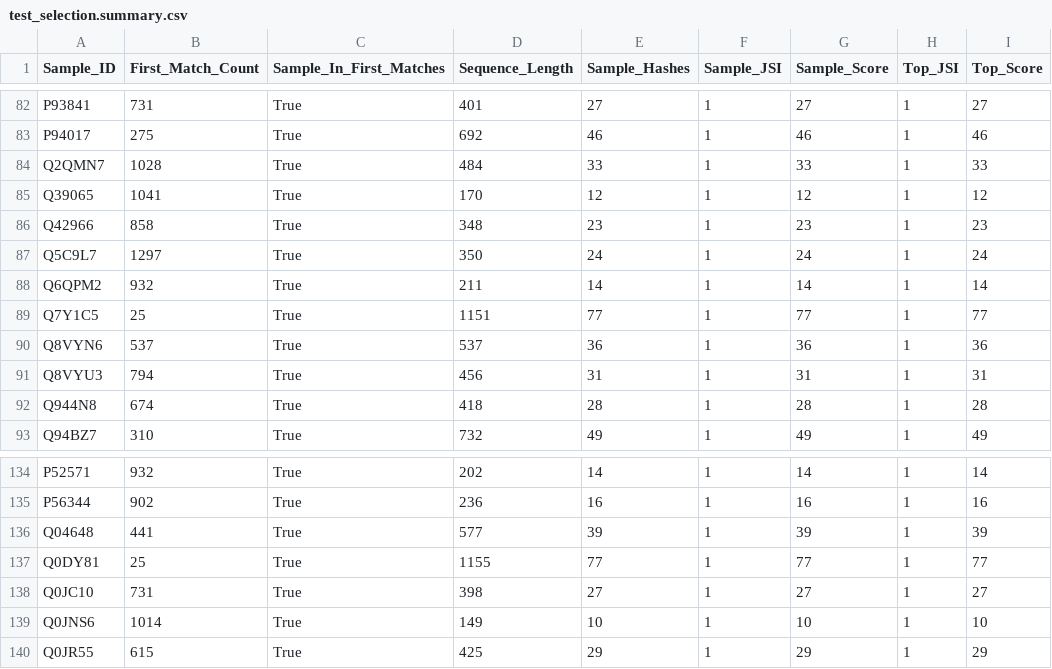
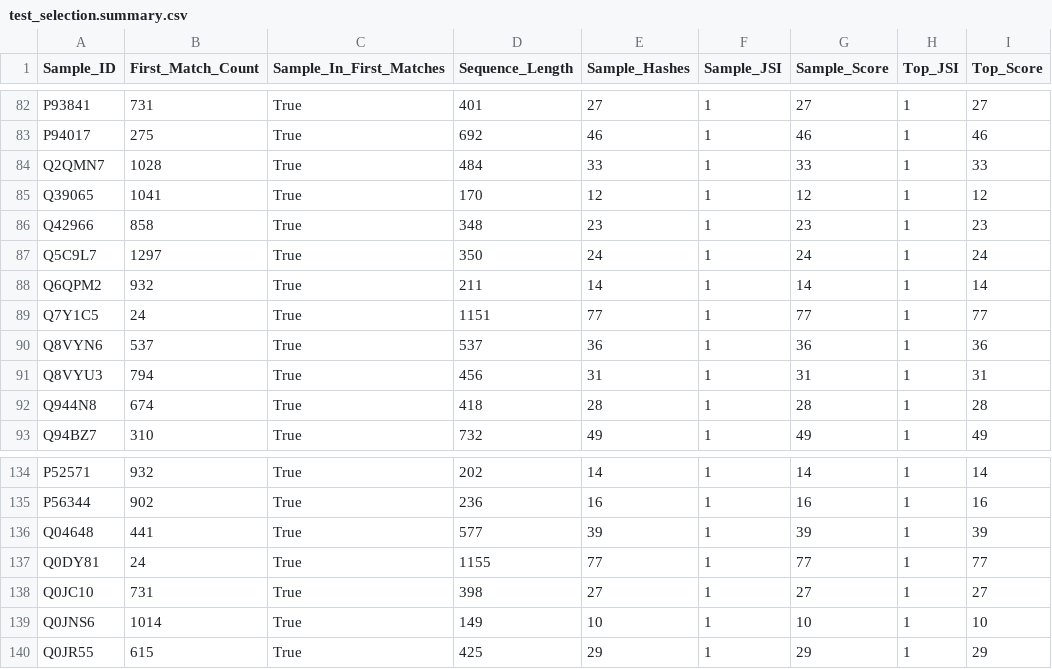
Before and after one commit to studfaensen/prot-fin-dev, a CSV file: experiments/recog_with_fft/results/test_selection.summary.csv, drawn as a sheet; only a part is shown, gaps mark what is left out.

Commit message:
recog_with_fft: multiple changes  - added subcommand `evaluation.py plot-frequencies` + result  - using int for window index instead of np.int64 to save memory  - moved env variable definitions into the files they are used for  - added summary.py to summarize results of `evaluation.py eval` + result  - create_hashes doesn't need protein id anymore

```diff
--- a/experiments/recog_with_fft/results/test_selection.summary.csv
+++ b/experiments/recog_with_fft/results/test_selection.summary.csv
@@ -88,3 +88,3 @@ Q5C9L7,1297,True,350,24,1,24,1,24
 Q6QPM2,932,True,211,14,1,14,1,14
-Q7Y1C5,25,True,1151,77,1,77,1,77
+Q7Y1C5,24,True,1151,77,1,77,1,77
 Q8VYN6,537,True,537,36,1,36,1,36
@@ -136,3 +136,3 @@ P56344,902,True,236,16,1,16,1,16
 Q04648,441,True,577,39,1,39,1,39
-Q0DY81,25,True,1155,77,1,77,1,77
+Q0DY81,24,True,1155,77,1,77,1,77
 Q0JC10,731,True,398,27,1,27,1,27
```
Also changed, not shown: 16 other files.
